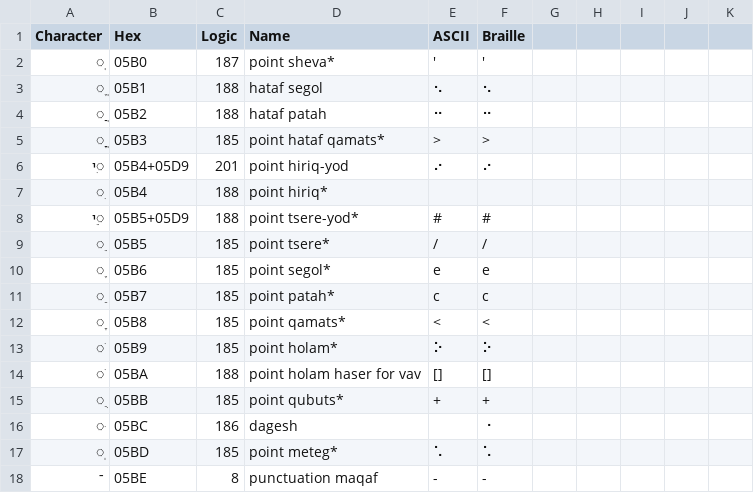
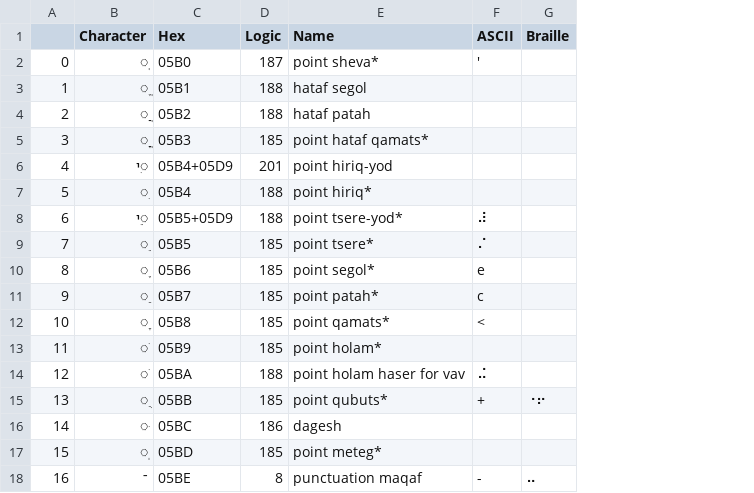
Before and after one commit to yeatersink/Niv-Louie, a CSV file: languages/source/Hebrew.csv, drawn as a sheet; only a part is shown; removed rows and columns are numbered as before the commit, all else as after; the diff covers the shown part only; the diff names each change by its address in the sheet, - before the commit and + after, or states it on an @@ line.

Commit message:
Worked to update the braille tables and the processes for creating lib louis tables instantly.

```diff
--- a/languages/source/Hebrew.csv
+++ b/languages/source/Hebrew.csv
+column A, rows 2-18: 0 | 1 | 2 | 3 | 4 | 5 | 6 | 7 | 8 | 9 | 10 | 11 | 12 | 13 | 14 | 15 | 16
-column G, empty
-column H, empty
-column I, empty
-column J, empty
-column K, empty
-G2 (Braille): '
+G2 (Braille): (empty)
-F3 (ASCII): ⠢
+F3 (ASCII): (empty)
-G3 (Braille): ⠢
+G3 (Braille): (empty)
-F4 (ASCII): ⠒
+F4 (ASCII): (empty)
-G4 (Braille): ⠒
+G4 (Braille): (empty)
-F5 (ASCII): >
+F5 (ASCII): (empty)
-G5 (Braille): >
+G5 (Braille): (empty)
-F6 (ASCII): ⠔
+F6 (ASCII): (empty)
-G6 (Braille): ⠔
+G6 (Braille): (empty)
-F8 (ASCII): #
+F8 (ASCII): ⠼
-G8 (Braille): #
+G8 (Braille): (empty)
-F9 (ASCII): /
+F9 (ASCII): ⠌
-G9 (Braille): /
+G9 (Braille): (empty)
-G10 (Braille): e
+G10 (Braille): (empty)
-G11 (Braille): c
+G11 (Braille): (empty)
-G12 (Braille): <
+G12 (Braille): (empty)
-F13 (ASCII): ⠕
+F13 (ASCII): (empty)
-G13 (Braille): ⠕
+G13 (Braille): (empty)
-F14 (ASCII): []
+F14 (ASCII): ⠬
-G14 (Braille): []
+G14 (Braille): (empty)
-G15 (Braille): +
+G15 (Braille): ⠐⠖
-G16 (Braille): ⠐
+G16 (Braille): (empty)
-F17 (ASCII): ⠡
+F17 (ASCII): (empty)
-G17 (Braille): ⠡
+G17 (Braille): (empty)
-G18 (Braille): -
+G18 (Braille): ⠤
```
Also changed, not shown: 1 added row and 99 edited cells elsewhere in this file, languages/filtered_Hebrew.csv, 3 other files.
